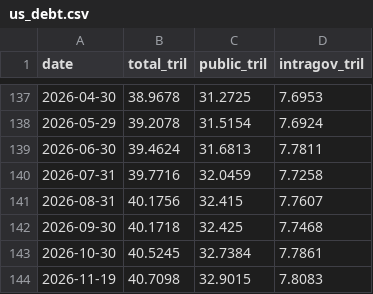
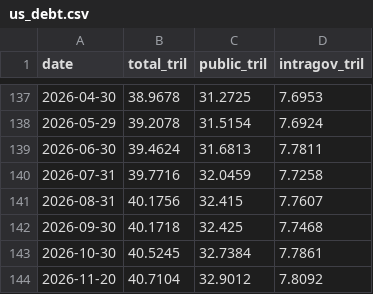
Before and after one commit to junejunejune/macro_dashboard, a CSV file: data/us_debt.csv, drawn as a sheet; only a part is shown, gaps mark what is left out; removed rows and columns are numbered as before the commit, all else as after; the diff names each change by its address in the sheet, - before the commit and + after, or states it on an @@ line.

```diff
--- a/data/us_debt.csv
+++ b/data/us_debt.csv
-row 144: 2026-11-19 | 40.7098 | 32.9015 | 7.8083
+row 144: 2026-11-20 | 40.7104 | 32.9012 | 7.8092
```
Also changed, not shown: data/krw_value.csv, data/markets.csv, 4 other files.
